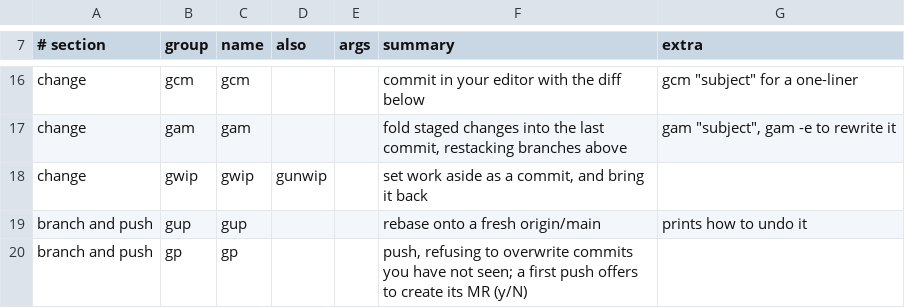
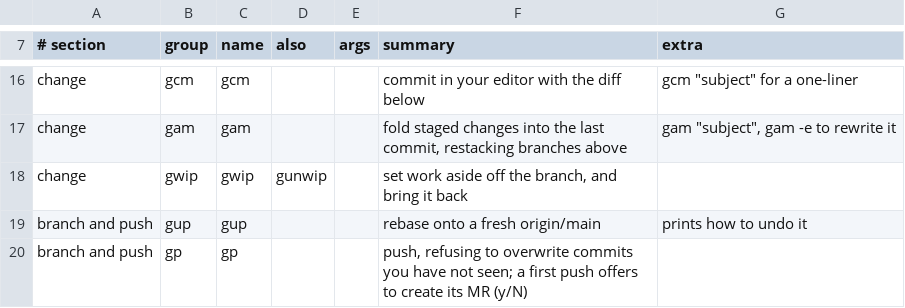
Before and after one commit to booka66/otis, a TSV file: share/commands.tsv, drawn as a sheet; only a part is shown, gaps mark what is left out.

Commit message:
gwip sets work aside off the branch, under refs/otis/wip/<branch>, where it was a commit on it, so a gunwip forgotten after switching away to review someone's MR no longer goes up with the next push, whether gp, lazygit or git push sends it. gunwip brings it back onto wherever the branch is by then, as a stash would but without the stash list every worktree shares, and still takes back a wip commit made before. A conflict on the way back leaves the work in the tree with its ref gone, where gwip and gunwip then refused each other, and gunwip on another branch names the branches that have work set aside. A branch with work set aside is new work in gb, gw and the hourly sweep, as its wip commit made it, so a merged branch is not deleted from under it. gam and gfx no longer offer gwip for unstaged changes, which it took along with what was staged

```diff
--- a/share/commands.tsv
+++ b/share/commands.tsv
@@ -17,3 +17,3 @@ change	gcm	gcm			commit in your editor with the diff below	gcm "subject" for a o
 change	gam	gam			fold staged changes into the last commit, restacking branches above	gam "subject", gam -e to rewrite it
-change	gwip	gwip	gunwip		set work aside as a commit, and bring it back	
+change	gwip	gwip	gunwip		set work aside off the branch, and bring it back	
 branch and push	gup	gup			rebase onto a fresh origin/main	prints how to undo it
```
Also changed, not shown: 6 other files.
